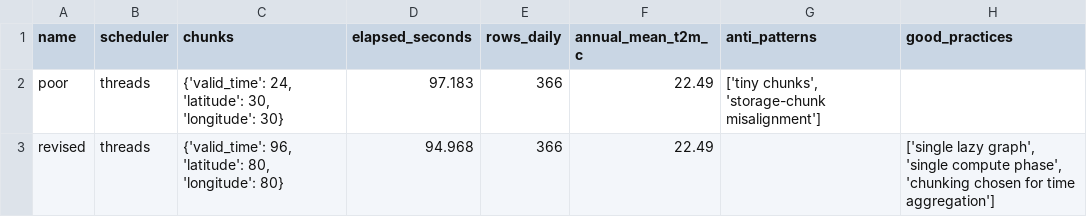
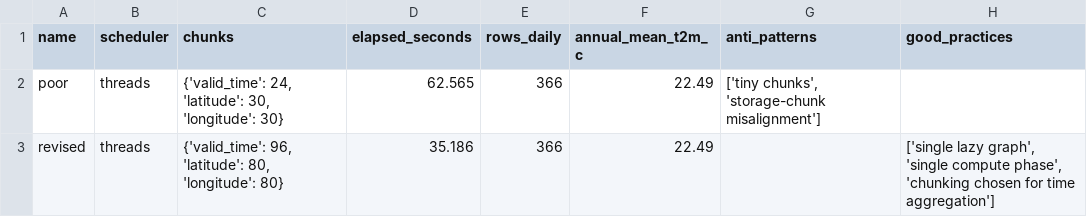
Before and after one commit to dahiya-aditya/Dask-Pandas, a CSV file: data/results/dask_revision_experiment.csv, drawn as a sheet.

```diff
--- a/data/results/dask_revision_experiment.csv
+++ b/data/results/dask_revision_experiment.csv
@@ -1,3 +1,3 @@
 name,scheduler,chunks,elapsed_seconds,rows_daily,annual_mean_t2m_c,anti_patterns,good_practices
-poor,threads,"{'valid_time': 24, 'latitude': 30, 'longitude': 30}",97.183,366,22.49,"['tiny chunks', 'storage-chunk misalignment']",
-revised,threads,"{'valid_time': 96, 'latitude': 80, 'longitude': 80}",94.968,366,22.49,,"['single lazy graph', 'single compute phase', 'chunking chosen for time aggregation']"
+poor,threads,"{'valid_time': 24, 'latitude': 30, 'longitude': 30}",62.565,366,22.49,"['tiny chunks', 'storage-chunk misalignment']",
+revised,threads,"{'valid_time': 96, 'latitude': 80, 'longitude': 80}",35.186,366,22.49,,"['single lazy graph', 'single compute phase', 'chunking chosen for time aggregation']"
```
Also changed, not shown: 5 other files.
